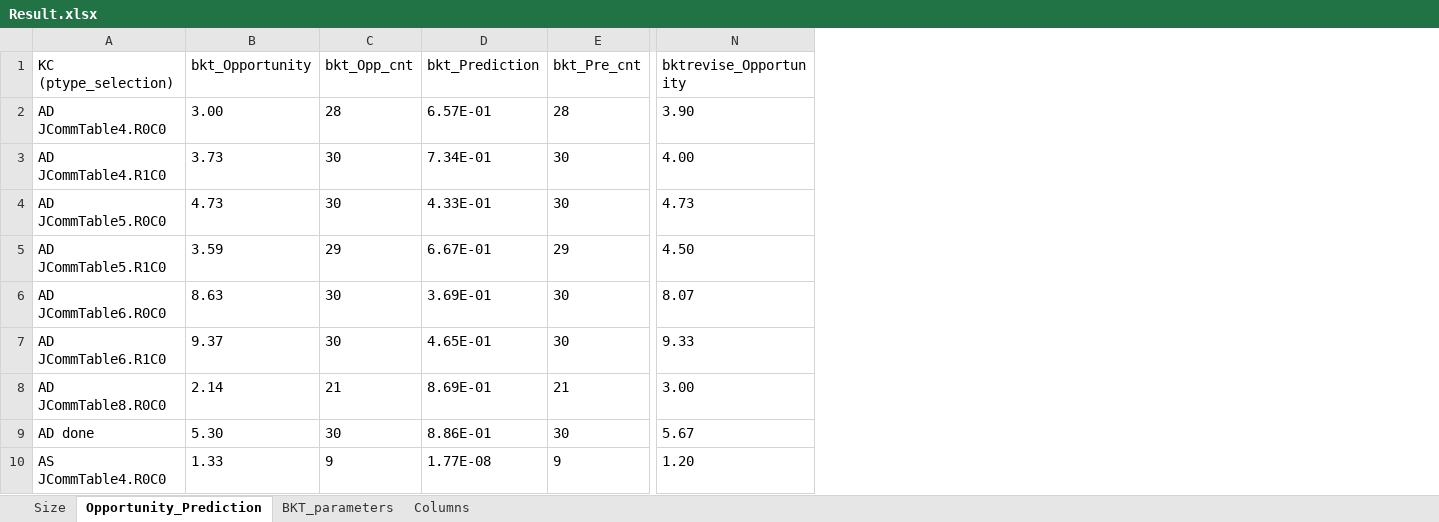
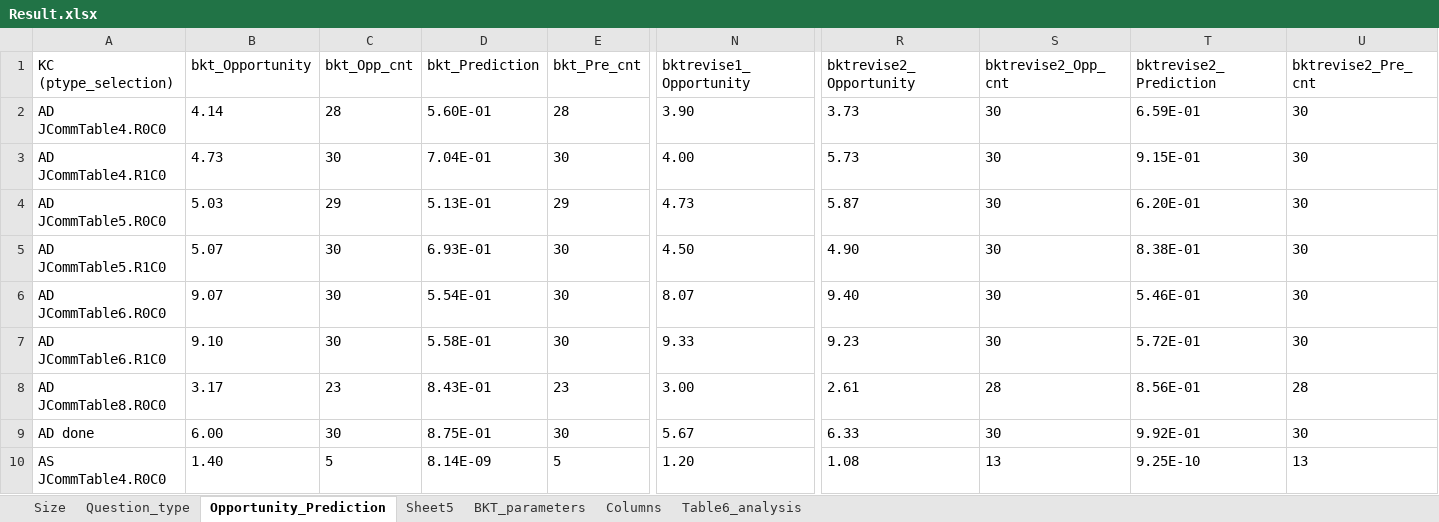
Before and after one commit to qiaozhQZ/AL-Analysis, an Excel workbook: Data/Result.xlsx, sheet Opportunity_Prediction, drawn as a sheet; only a part is shown, gaps mark what is left out; values as stored, in another font and other column widths than the file's, no borders; charts and pictures not drawn; the diff covers the shown part only; the diff names each change by its address in the sheet, - before the commit and + after, or states it on an @@ line.

```diff
--- a/Data/Result.xlsx (sheet Opportunity_Prediction)
+++ b/Data/Result.xlsx (sheet Opportunity_Prediction)
+sheet tab: Question_type
+sheet tab: Sheet5
+sheet tab: Table6_analysis
+column R (bktrevise2_Opportunity), rows 2-10: 3.73 | 5.73 | 5.87 | 4.90 | 9.40 | 9.23 | 2.61 | 6.33 | 1.08
+column S (bktrevise2_Opp_cnt), rows 2-10: 30 | 30 | 30 | 30 | 30 | 30 | 28 | 30 | 13
+column T (bktrevise2_Prediction), rows 2-10: 6.59E-01 | 9.15E-01 | 6.20E-01 | 8.38E-01 | 5.46E-01 | 5.72E-01 | 8.56E-01 | 9.92E-01 | 9.25E-10
+column U (bktrevise2_Pre_cnt), rows 2-10: 30 | 30 | 30 | 30 | 30 | 30 | 28 | 30 | 13
-N1: bktrevise_Opportunity
+N1: bktrevise1_Opportunity
-B2 (bkt_Opportunity): 3.00
+B2 (bkt_Opportunity): 4.14
-D2 (bkt_Prediction): 6.57E-01
+D2 (bkt_Prediction): 5.60E-01
-B3 (bkt_Opportunity): 3.73
+B3 (bkt_Opportunity): 4.73
-D3 (bkt_Prediction): 7.34E-01
+D3 (bkt_Prediction): 7.04E-01
-B4 (bkt_Opportunity): 4.73
+B4 (bkt_Opportunity): 5.03
-C4 (bkt_Opp_cnt): 30
+C4 (bkt_Opp_cnt): 29
-D4 (bkt_Prediction): 4.33E-01
+D4 (bkt_Prediction): 5.13E-01
-E4 (bkt_Pre_cnt): 30
+E4 (bkt_Pre_cnt): 29
-B5 (bkt_Opportunity): 3.59
+B5 (bkt_Opportunity): 5.07
-C5 (bkt_Opp_cnt): 29
+C5 (bkt_Opp_cnt): 30
-D5 (bkt_Prediction): 6.67E-01
+D5 (bkt_Prediction): 6.93E-01
-E5 (bkt_Pre_cnt): 29
+E5 (bkt_Pre_cnt): 30
-B6 (bkt_Opportunity): 8.63
+B6 (bkt_Opportunity): 9.07
-D6 (bkt_Prediction): 3.69E-01
+D6 (bkt_Prediction): 5.54E-01
-B7 (bkt_Opportunity): 9.37
+B7 (bkt_Opportunity): 9.10
-D7 (bkt_Prediction): 4.65E-01
+D7 (bkt_Prediction): 5.58E-01
-B8 (bkt_Opportunity): 2.14
+B8 (bkt_Opportunity): 3.17
-C8 (bkt_Opp_cnt): 21
+C8 (bkt_Opp_cnt): 23
-D8 (bkt_Prediction): 8.69E-01
+D8 (bkt_Prediction): 8.43E-01
-E8 (bkt_Pre_cnt): 21
+E8 (bkt_Pre_cnt): 23
-B9 (bkt_Opportunity): 5.30
+B9 (bkt_Opportunity): 6.00
-D9 (bkt_Prediction): 8.86E-01
+D9 (bkt_Prediction): 8.75E-01
-B10 (bkt_Opportunity): 1.33
+B10 (bkt_Opportunity): 1.40
-C10 (bkt_Opp_cnt): 9
+C10 (bkt_Opp_cnt): 5
-D10 (bkt_Prediction): 1.77E-08
+D10 (bkt_Prediction): 8.14E-09
-E10 (bkt_Pre_cnt): 9
+E10 (bkt_Pre_cnt): 5
```
Also changed, not shown: 49 edited cells and cell formats elsewhere in this sheet, sheet Size, charts or pictures, 18 other files.
